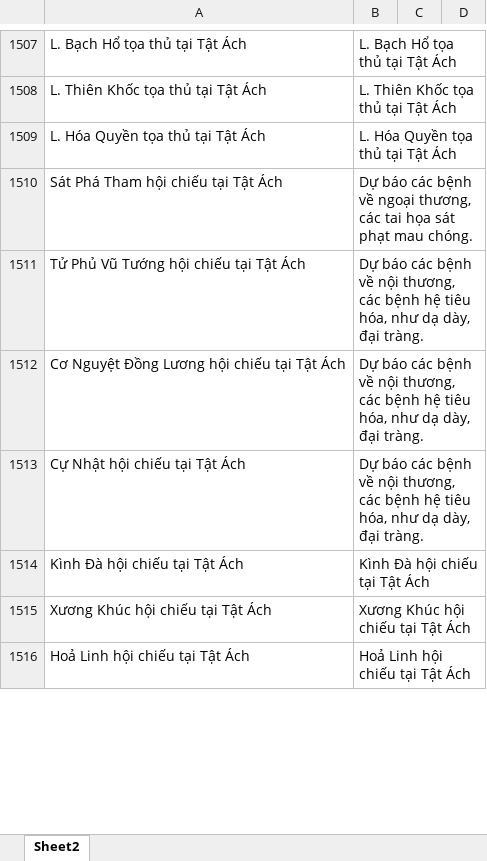
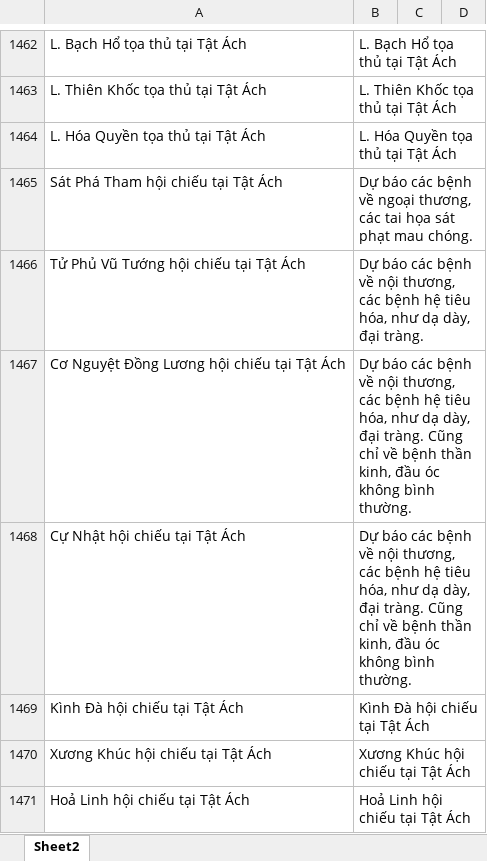
Before and after one commit to Donniehieu/TuVi, an Excel workbook: LuanTatAch.xlsx, sheet Sheet2, drawn as a sheet; only a part is shown, gaps mark what is left out; values as stored, in another font and other column widths than the file's, no borders; conditional formats not drawn; addresses are those after the commit; the diff covers the shown part only; the diff names each change by its address in the sheet, - before the commit and + after, or states it on an @@ line.

```diff
--- a/LuanTatAch.xlsx (sheet Sheet2)
+++ b/LuanTatAch.xlsx (sheet Sheet2)
-B1467:B1468: …đại tràng.
+B1467:B1468: …đại tràng. Cũng chỉ về bệnh thần kinh, đầu óc không bình thường.
```
Also changed, not shown: 45 removed rows and 9 edited cells elsewhere in this sheet, LuanPhuThe.xlsx.
